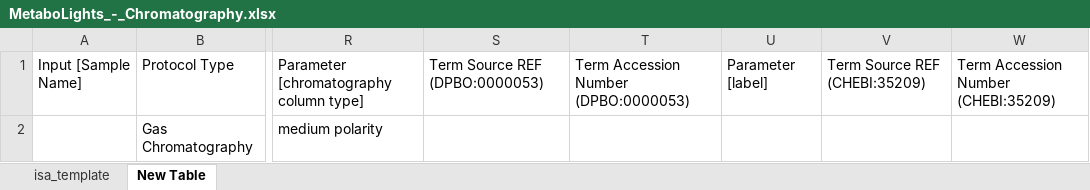
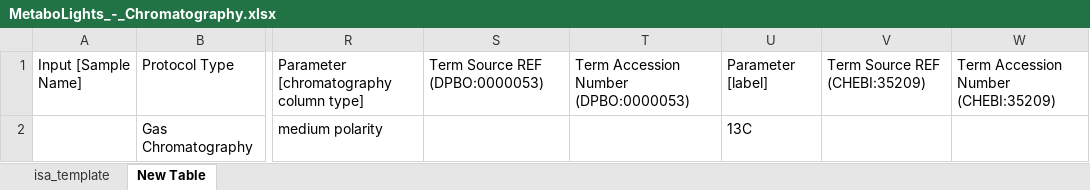
Before and after one commit to nfdi4plants/Swate-templates, an Excel workbook: templates/dataplant/MetaboLights/MetaboLights_-_Chromatography.xlsx, sheet New Table, drawn as a sheet; only a part is shown, gaps mark what is left out; values as stored, in another font and other column widths than the file's, no borders; table styles not drawn; the diff names each change by its address in the sheet, - before the commit and + after, or states it on an @@ line.

Commit message:
update example terms for metabolights

```diff
--- a/templates/dataplant/MetaboLights/MetaboLights_-_Chromatography.xlsx (sheet New Table)
+++ b/templates/dataplant/MetaboLights/MetaboLights_-_Chromatography.xlsx (sheet New Table)
-U2: (empty)
+U2: 13C
```
Also changed, not shown: templates/dataplant/MetaboLights/MetaboLights_-_NMR_sample.xlsx.
